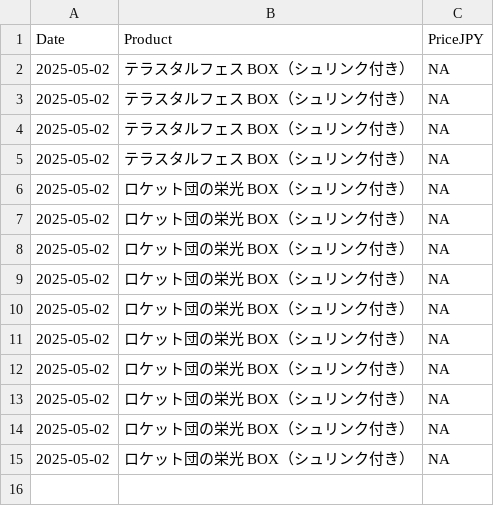
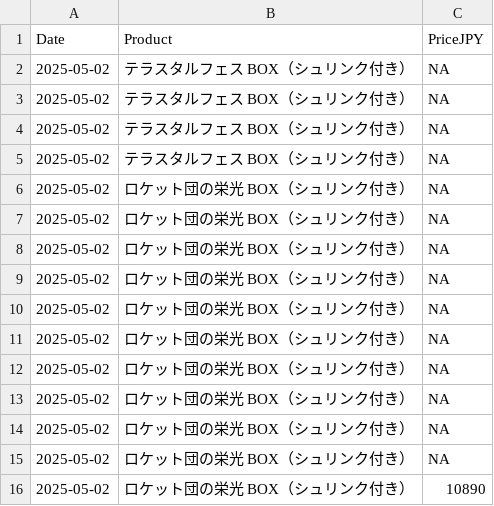
Before and after one commit to Nccchan/poke-price-scraper, a CSV file: latest.csv, drawn as a sheet; the diff names each change by its address in the sheet, - before the commit and + after, or states it on an @@ line.

```diff
--- a/latest.csv
+++ b/latest.csv
+row 16: 2025-05-02 | ロケット団の栄光 BOX（シュリンク付き） | 10890
```
